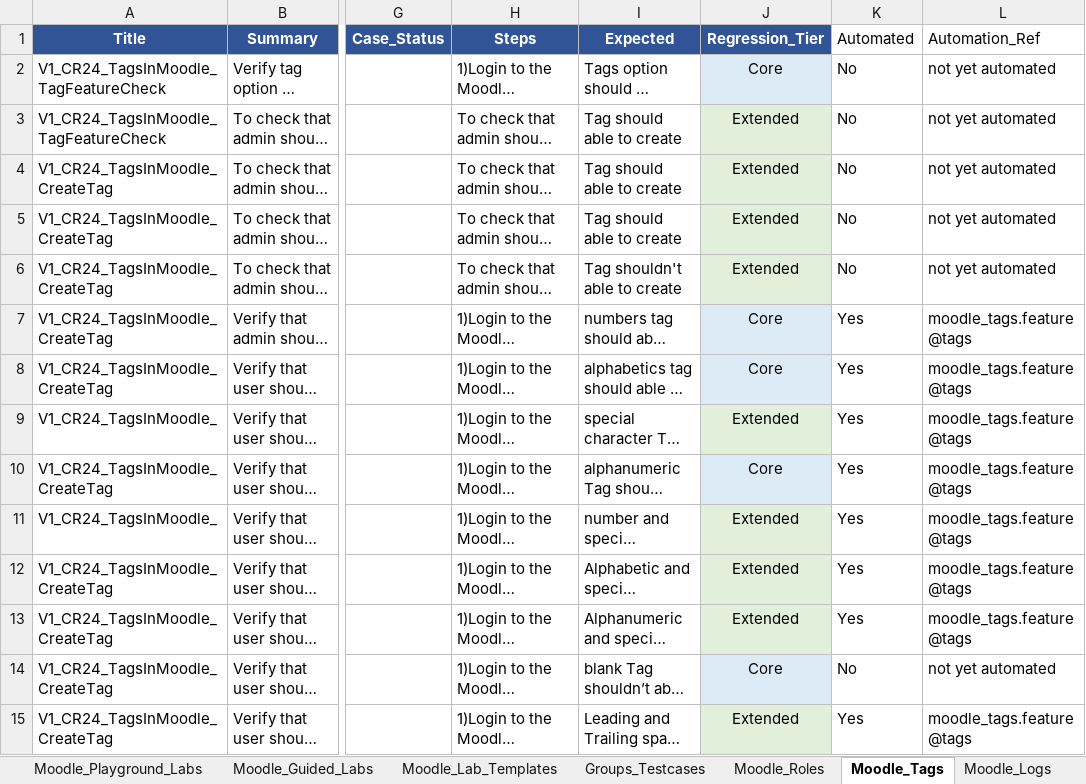
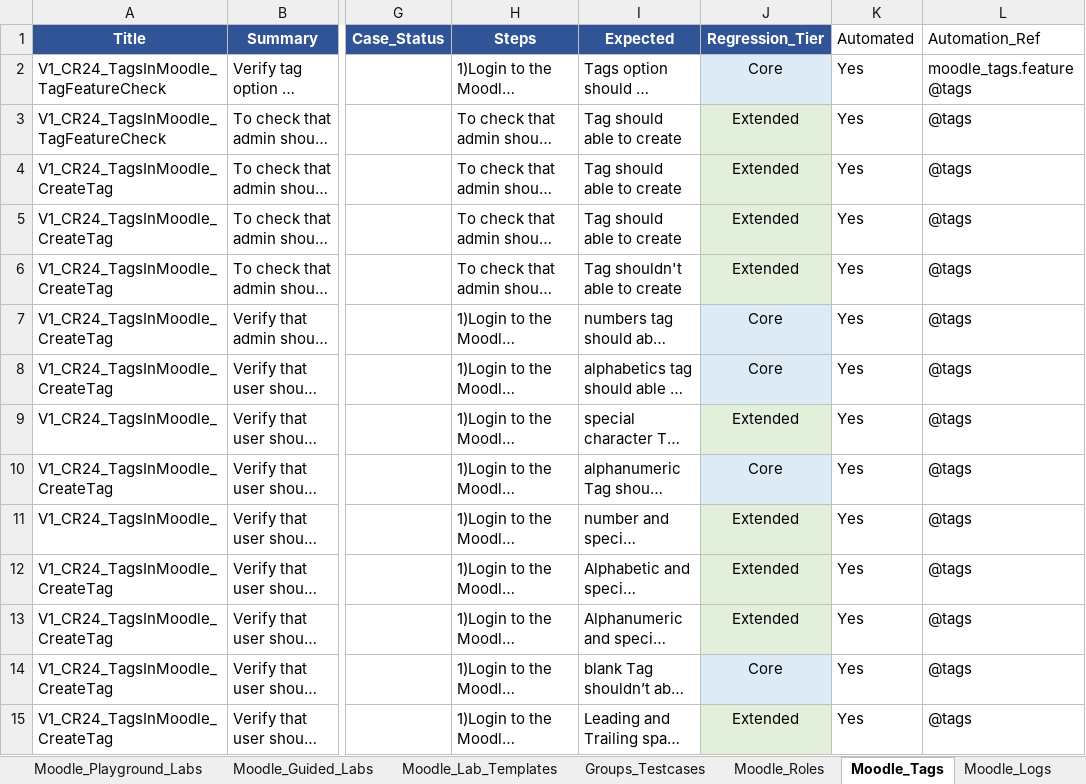
Before and after one commit to codelogin007/NuveproQA-MoodleAutomation, an Excel workbook: docs/MoodleRegression_Testing_Kiwi.xlsx, sheet Moodle_Tags, drawn as a sheet; only a part is shown, gaps mark what is left out; long unchanged cells end in …; values as stored, in another font and other column widths than the file's, no borders; the diff covers the shown part only; the diff names each change by its address in the sheet, - before the commit and + after, or states it on an @@ line.

```diff
--- a/docs/MoodleRegression_Testing_Kiwi.xlsx (sheet Moodle_Tags)
+++ b/docs/MoodleRegression_Testing_Kiwi.xlsx (sheet Moodle_Tags)
-K2:K6 (Automated): No
+K2:K6 (Automated): Yes
-L2 (Automation_Ref): not yet automated
+L2 (Automation_Ref): moodle_tags.feature @tags
-L3:L6 (Automation_Ref): not yet automated
+L3:L6 (Automation_Ref): @tags
-L7:L13 (Automation_Ref): moodle_tags.feature @tags
+L7:L13 (Automation_Ref): @tags
-K14 (Automated): No
+K14 (Automated): Yes
-L14 (Automation_Ref): not yet automated
+L14 (Automation_Ref): @tags
-L15 (Automation_Ref): moodle_tags.feature @tags
+L15 (Automation_Ref): @tags
```
Also changed, not shown: 29 edited cells elsewhere in this sheet, sheet Moodle_Guided_Labs, sheet Groups_Testcases, sheet Moodle_users, sheet Automation_Coverage, 2 other files.
